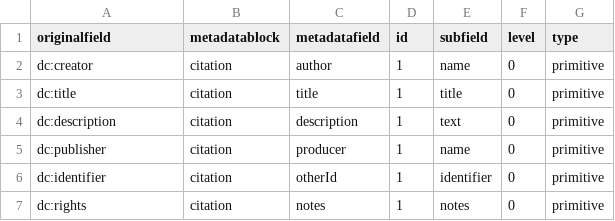
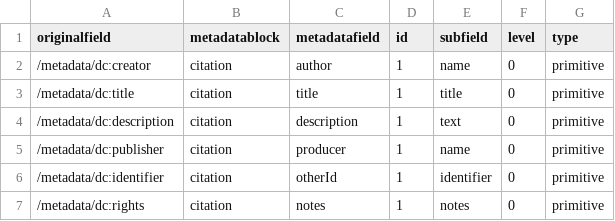
Before and after one commit to thomasve-DANS/metadata-mappings, a CSV file: liss-mapping2.csv, drawn as a sheet.

Commit message:
fix

```diff
--- a/liss-mapping2.csv
+++ b/liss-mapping2.csv
@@ -1,7 +1,7 @@
 originalfield,metadatablock,metadatafield,id,subfield,level,type
-"dc:creator",citation,author,1,name,0,primitive
-"dc:title",citation,title,1,"title",0,primitive
-"dc:description",citation,description,1,text,0,primitive
-"dc:publisher",citation,producer,1,name,0,primitive
-"dc:identifier",citation,otherId,1,identifier,0,primitive
-"dc:rights",citation,notes,1,"notes",0,primitive
+"/metadata/dc:creator",citation,author,1,name,0,primitive
+"/metadata/dc:title",citation,title,1,"title",0,primitive
+"/metadata/dc:description",citation,description,1,text,0,primitive
+"/metadata/dc:publisher",citation,producer,1,name,0,primitive
+"/metadata/dc:identifier",citation,otherId,1,identifier,0,primitive
+"/metadata/dc:rights",citation,notes,1,"notes",0,primitive
```
